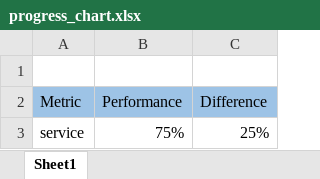
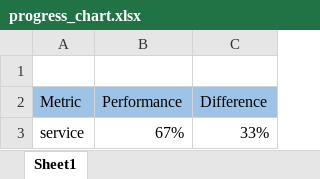
Before and after one commit to iweld/excel_examples, an Excel workbook: progress_chart.xlsx, sheet Sheet1, drawn as a sheet; values as stored, in another font and other column widths than the file's, no borders; charts and pictures not drawn; the diff names each change by its address in the sheet, - before the commit and + after, or states it on an @@ line.

Commit message:
Added progression charts

```diff
--- a/progress_chart.xlsx (sheet Sheet1)
+++ b/progress_chart.xlsx (sheet Sheet1)
-B3 (Performance): 75%
+B3 (Performance): 67%
-C3 (Difference): 25%
+C3 (Difference): 33%
```
Also changed, not shown: charts or pictures.
